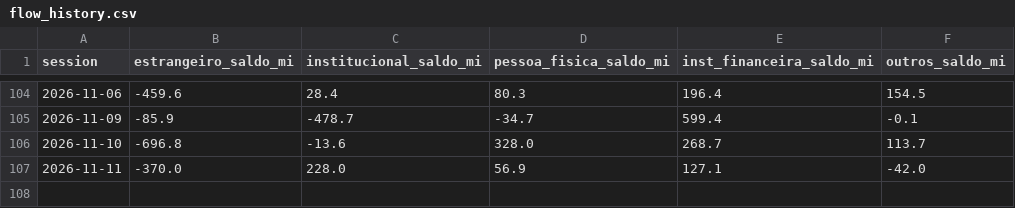
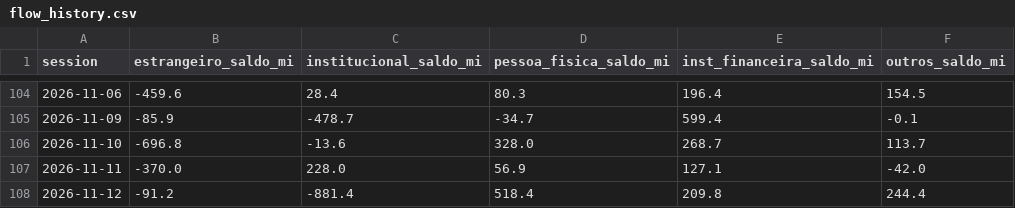
Before and after one commit to brunoaquino1985/gamma-lines, a CSV file: output/flow_history.csv, drawn as a sheet; only a part is shown, gaps mark what is left out; the diff names each change by its address in the sheet, - before the commit and + after, or states it on an @@ line.

```diff
--- a/output/flow_history.csv
+++ b/output/flow_history.csv
+row 108: 2026-11-12 | -91.2 | -881.4 | 518.4 | 209.8 | 244.4
```
Also changed, not shown: 8 other files.
